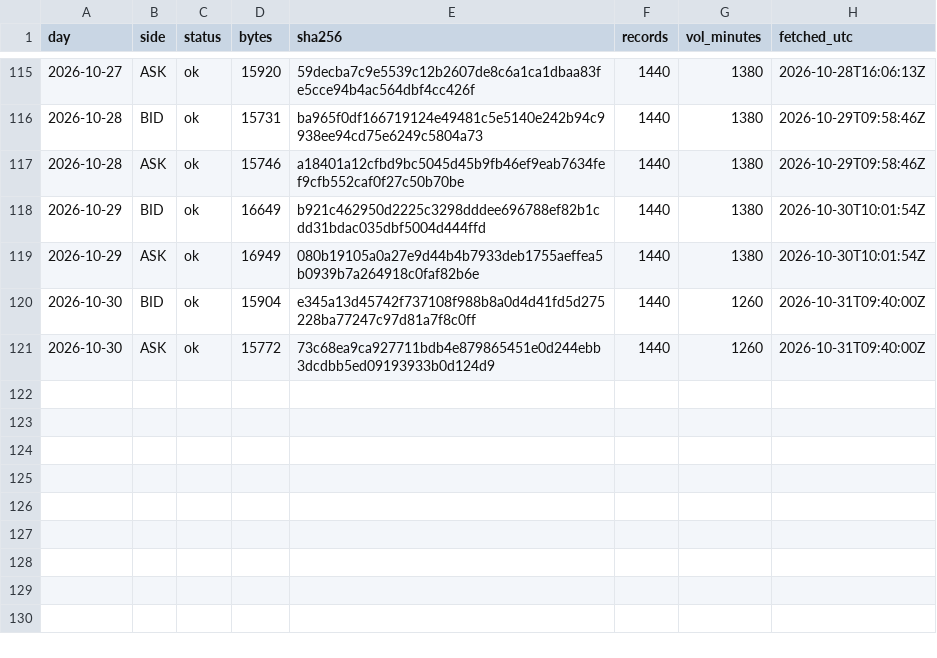
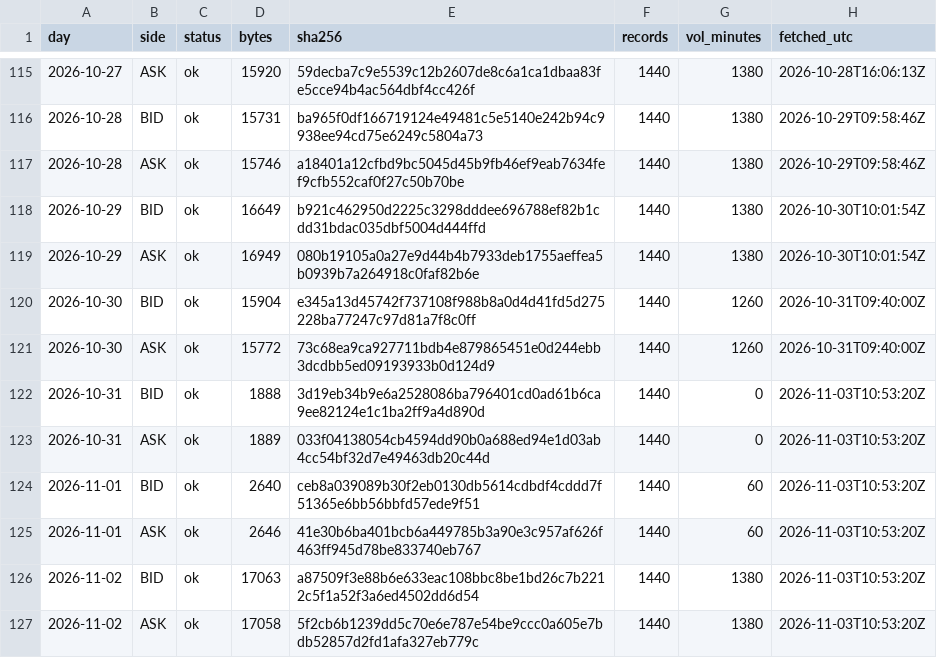
Before and after one commit to Mohamedalhaaj/gold-analyst, a CSV file: mirror/system/days.csv, drawn as a sheet; only a part is shown, gaps mark what is left out.

```diff
--- a/mirror/system/days.csv
+++ b/mirror/system/days.csv
@@ -121 +121,7 @@ day,side,status,bytes,sha256,records,vol_minutes,fetched_utc
 2026-10-30,ASK,ok,15772,73c68ea9ca927711bdb4e879865451e0d244ebb3dcdbb5ed09193933b0d124d9,1440,1260,2026-10-31T09:40:00Z
+2026-10-31,BID,ok,1888,3d19eb34b9e6a2528086ba796401cd0ad61b6ca9ee82124e1c1ba2ff9a4d890d,1440,0,2026-11-03T10:53:20Z
+2026-10-31,ASK,ok,1889,033f04138054cb4594dd90b0a688ed94e1d03ab4cc54bf32d7e49463db20c44d,1440,0,2026-11-03T10:53:20Z
+2026-11-01,BID,ok,2640,ceb8a039089b30f2eb0130db5614cdbdf4cddd7f51365e6bb56bbfd57ede9f51,1440,60,2026-11-03T10:53:20Z
+2026-11-01,ASK,ok,2646,41e30b6ba401bcb6a449785b3a90e3c957af626f463ff945d78be833740eb767,1440,60,2026-11-03T10:53:20Z
+2026-11-02,BID,ok,17063,a87509f3e88b6e633eac108bbc8be1bd26c7b2212c5f1a52f3a6ed4502dd6d54,1440,1380,2026-11-03T10:53:20Z
+2026-11-02,ASK,ok,17058,5f2cb6b1239dd5c70e6e787e54be9ccc0a605e7bdb52857d2fd1afa327eb779c,1440,1380,2026-11-03T10:53:20Z
```
Also changed, not shown: mirror/exports.csv, mirror/system/forecasts.csv, 7 other files.
